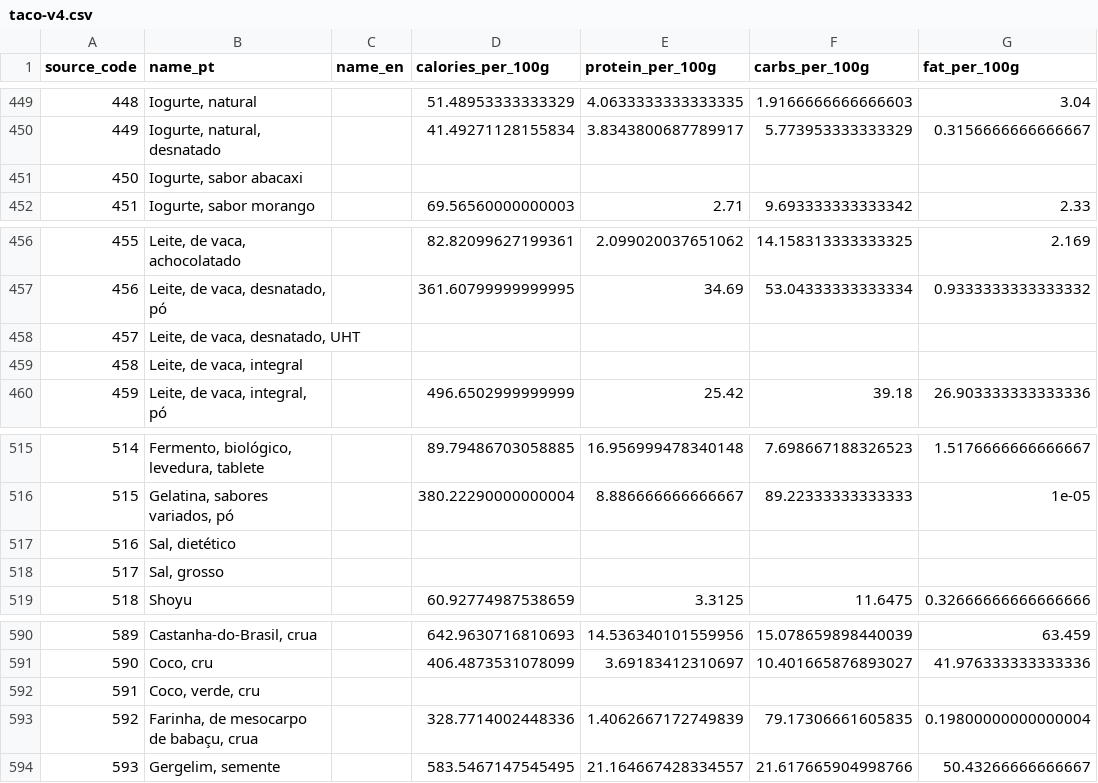
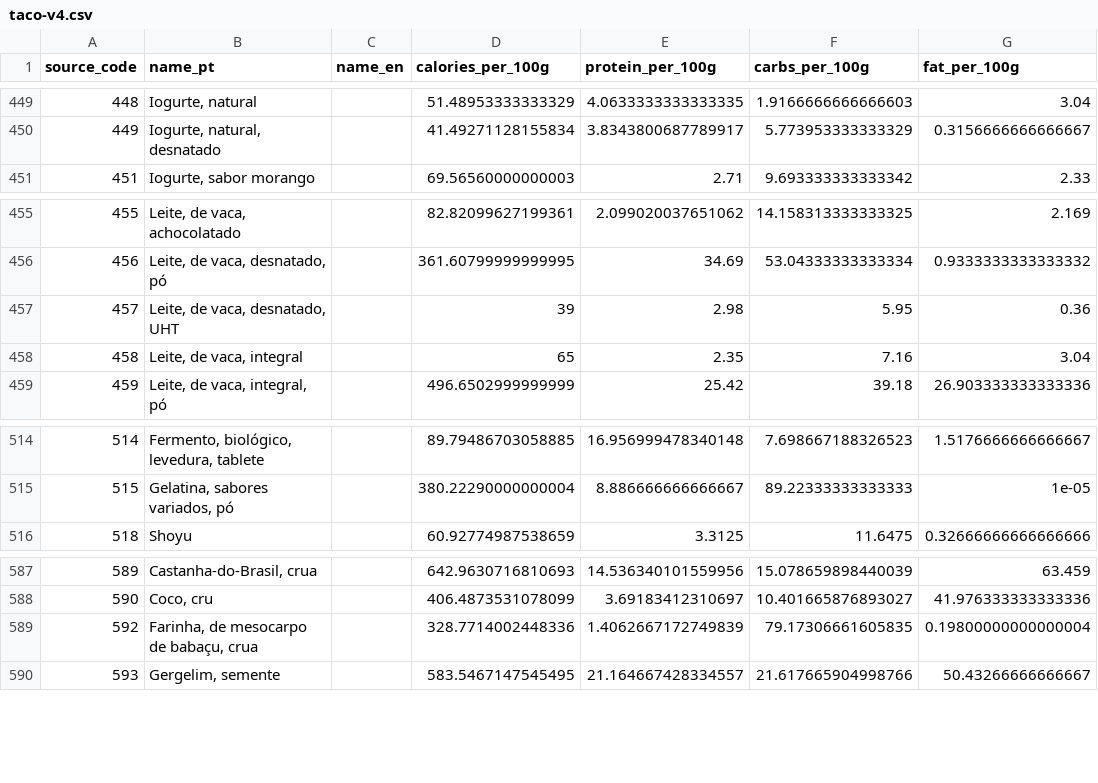
Before and after one commit to caalel/mesa, a CSV file: database/data/foods/taco-v4.csv, drawn as a sheet; only a part is shown, gaps mark what is left out.

Commit message:
feat: apply TACO food override decisions

```diff
--- a/database/data/foods/taco-v4.csv
+++ b/database/data/foods/taco-v4.csv
@@ -450,3 +450,2 @@ source_code,name_pt,name_en,calories_per_100g,protein_per_100g,carbs_per_100g,fa
 449,"Iogurte, natural, desnatado",,41.49271128155834,3.8343800687789917,5.773953333333329,0.3156666666666667
-450,"Iogurte, sabor abacaxi",,,,,
 451,"Iogurte, sabor morango",,69.56560000000003,2.71,9.693333333333342,2.33
@@ -457,4 +456,4 @@ source_code,name_pt,name_en,calories_per_100g,protein_per_100g,carbs_per_100g,fa
 456,"Leite, de vaca, desnatado, pó",,361.60799999999995,34.69,53.04333333333334,0.9333333333333332
-457,"Leite, de vaca, desnatado, UHT",,,,,
-458,"Leite, de vaca, integral",,,,,
+457,"Leite, de vaca, desnatado, UHT",,39,2.98,5.95,0.36
+458,"Leite, de vaca, integral",,65,2.35,7.16,3.04
 459,"Leite, de vaca, integral, pó",,496.6502999999999,25.42,39.18,26.903333333333336
@@ -516,4 +515,2 @@ source_code,name_pt,name_en,calories_per_100g,protein_per_100g,carbs_per_100g,fa
 515,"Gelatina, sabores variados, pó",,380.22290000000004,8.886666666666667,89.22333333333333,1e-05
-516,"Sal, dietético",,,,,
-517,"Sal, grosso",,,,,
 518,Shoyu,,60.92774987538659,3.3125,11.6475,0.32666666666666666
@@ -591,3 +588,2 @@ source_code,name_pt,name_en,calories_per_100g,protein_per_100g,carbs_per_100g,fa
 590,"Coco, cru",,406.4873531078099,3.69183412310697,10.401665876893027,41.976333333333336
-591,"Coco,  verde, cru",,,,,
 592,"Farinha, de mesocarpo de babaçu, crua",,328.7714002448336,1.4062667172749839,79.17306661605835,0.19800000000000004
```
Also changed, not shown: 2 other files.
